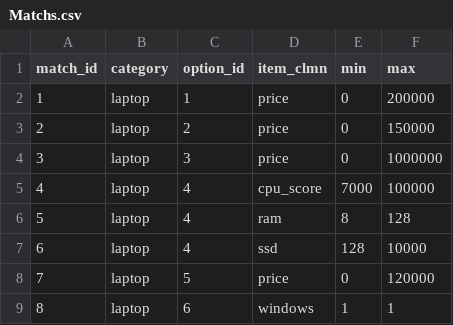
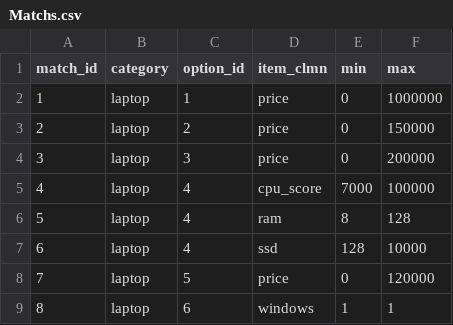
Before and after one commit to mkadoya/sirius, a CSV file: db/Matchs.csv, drawn as a sheet; only a part is shown.

```diff
--- a/db/Matchs.csv
+++ b/db/Matchs.csv
@@ -1,5 +1,5 @@
 match_id,category,option_id,item_clmn,min,max
-1,laptop,1,price,0,200000
+1,laptop,1,price,0,1000000
 2,laptop,2,price,0,150000
-3,laptop,3,price,0,1000000
+3,laptop,3,price,0,200000
 4,laptop,4,cpu_score,7000,100000
```
Also changed, not shown: 11 other files.
